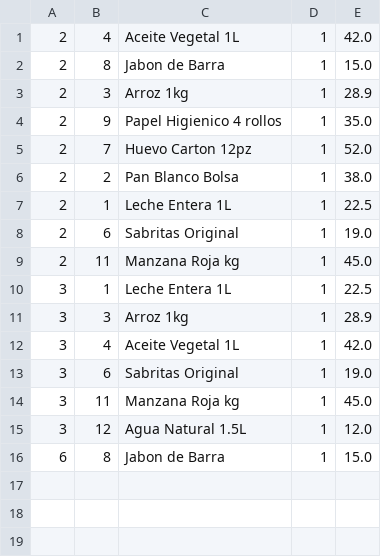
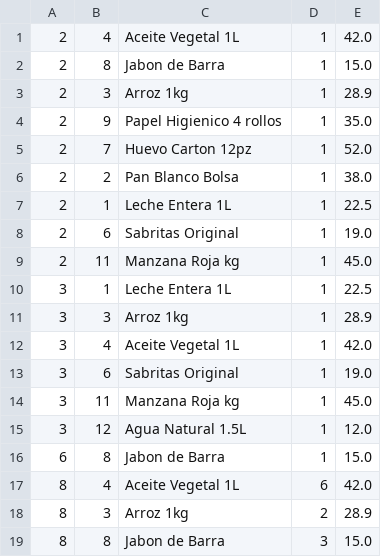
Before and after one commit to JavierVenegas8108/Producto_Integrador, a TSV file: data/lineas_venta.tsv, drawn as a sheet.

```diff
--- a/data/lineas_venta.tsv
+++ b/data/lineas_venta.tsv
@@ -16 +16,4 @@
 6	8	Jabon de Barra	1	15.0
+8	4	Aceite Vegetal 1L	6	42.0
+8	3	Arroz 1kg	2	28.9
+8	8	Jabon de Barra	3	15.0
```
Also changed, not shown: data/productos.tsv, data/proveedores.tsv, 8 other files.
